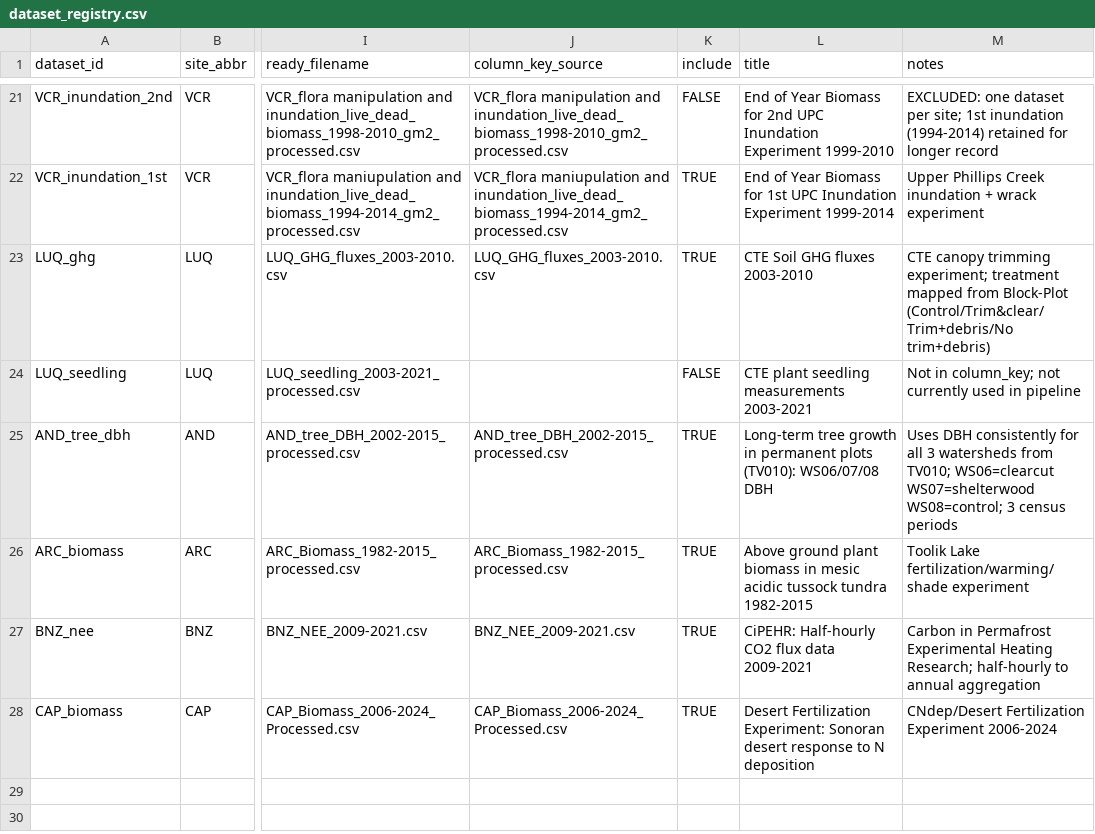
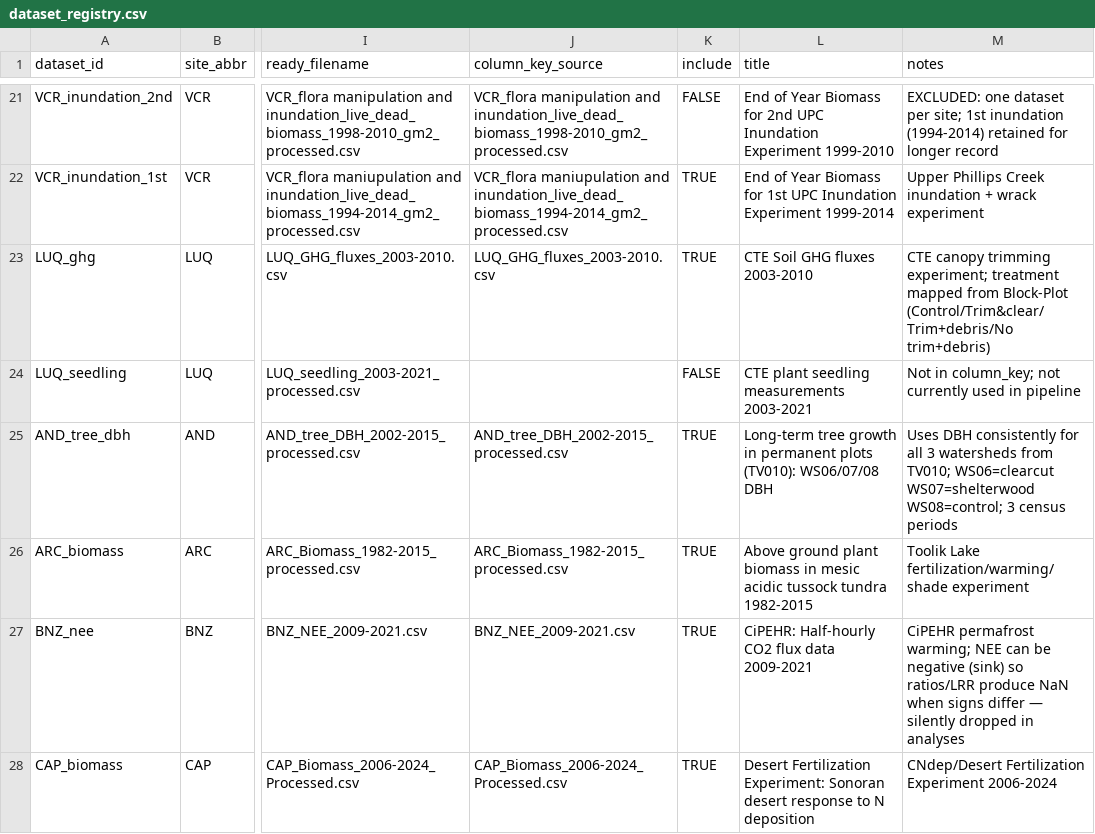
Before and after one commit to lter/ssecr-c-cycling, a CSV file: data/dataset_registry.csv, drawn as a sheet; only a part is shown, gaps mark what is left out; the diff names each change by its address in the sheet, - before the commit and + after, or states it on an @@ line.

```diff
--- a/data/dataset_registry.csv
+++ b/data/dataset_registry.csv
-M27 (notes): Carbon in Permafrost Experimental Heating Research; half-hourly to annual aggregation
+M27 (notes): CiPEHR permafrost warming; NEE can be negative (sink) so ratios/LRR produce NaN when signs differ — silently dropped in analyses
```
Also changed, not shown: data/column_key.csv, 1 other file.
